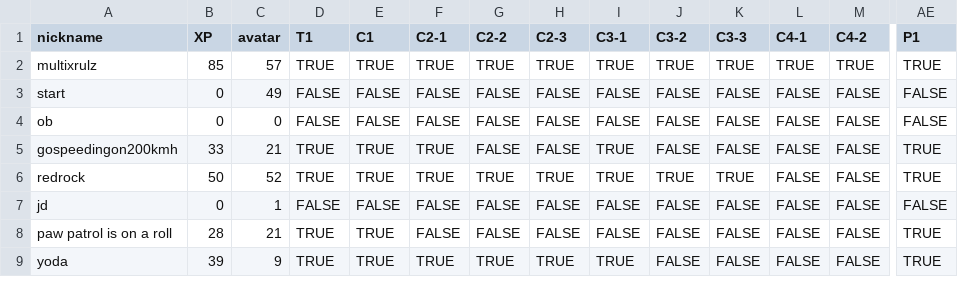
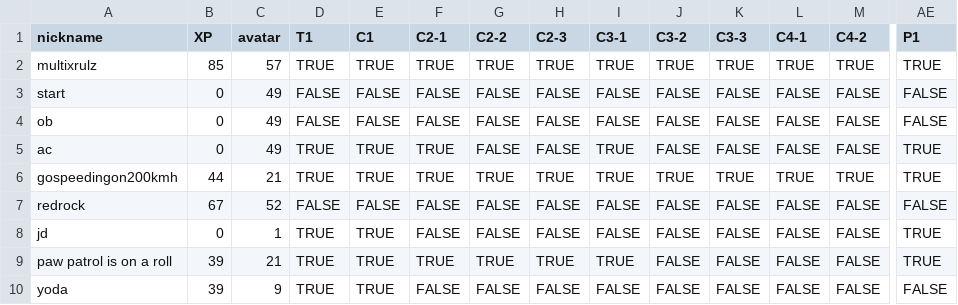
Before and after one commit to multixrulz/mr, a CSV file: 8-dt/t2/student-data.csv, drawn as a sheet; only a part is shown, gaps mark what is left out; addresses are those after the commit; rows hold the shown columns only; the diff covers the shown part only; the diff names each change by its address in the sheet, - before the commit and + after, or states it on an @@ line.

```diff
--- a/8-dt/t2/student-data.csv
+++ b/8-dt/t2/student-data.csv
-C4 (avatar): 0
+C4 (avatar): 49
+row 5: ac | 0 | 49 | TRUE | TRUE | TRUE | FALSE | FALSE | TRUE | FALSE | FALSE | FALSE | FALSE | TRUE
-B6 (XP): 33
+B6 (XP): 44
-G6 (C2-2): FALSE
+G6 (C2-2): TRUE
-H6 (C2-3): FALSE
+H6 (C2-3): TRUE
-J6 (C3-2): FALSE
+J6 (C3-2): TRUE
-K6 (C3-3): FALSE
+K6 (C3-3): TRUE
-L6 (C4-1): FALSE
+L6 (C4-1): TRUE
-M6 (C4-2): FALSE
+M6 (C4-2): TRUE
-B7 (XP): 50
+B7 (XP): 67
-D7 (T1): TRUE
+D7 (T1): FALSE
-E7 (C1): TRUE
+E7 (C1): FALSE
-F7 (C2-1): TRUE
+F7 (C2-1): FALSE
-G7 (C2-2): TRUE
+G7 (C2-2): FALSE
-H7 (C2-3): TRUE
+H7 (C2-3): FALSE
-I7 (C3-1): TRUE
+I7 (C3-1): FALSE
-J7 (C3-2): TRUE
+J7 (C3-2): FALSE
-K7 (C3-3): TRUE
+K7 (C3-3): FALSE
-AE7 (P1): TRUE
+AE7 (P1): FALSE
-D8 (T1): FALSE
+D8 (T1): TRUE
-E8 (C1): FALSE
+E8 (C1): TRUE
-AE8 (P1): FALSE
+AE8 (P1): TRUE
-B9 (XP): 28
+B9 (XP): 39
-F9 (C2-1): FALSE
+F9 (C2-1): TRUE
-G9 (C2-2): FALSE
+G9 (C2-2): TRUE
-H9 (C2-3): FALSE
+H9 (C2-3): TRUE
-I9 (C3-1): FALSE
+I9 (C3-1): TRUE
-F10 (C2-1): TRUE
+F10 (C2-1): FALSE
-G10 (C2-2): TRUE
+G10 (C2-2): FALSE
-H10 (C2-3): TRUE
+H10 (C2-3): FALSE
-I10 (C3-1): TRUE
+I10 (C3-1): FALSE
-AE10 (P1): TRUE
+AE10 (P1): FALSE
```
Also changed, not shown: 55 edited cells elsewhere in this file, 1 other file.
